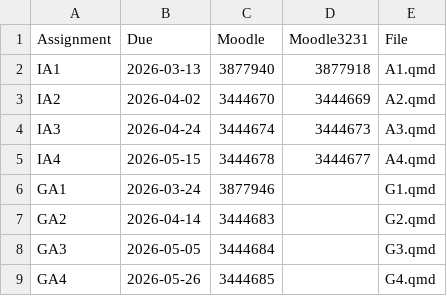
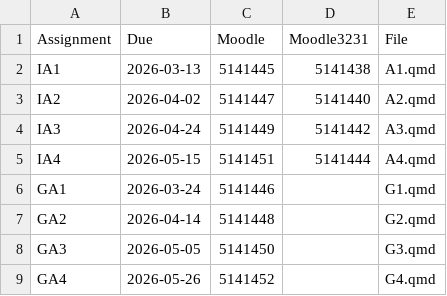
Before and after one commit to adhni/bf, a CSV file: assignments.csv, drawn as a sheet.

Commit message:
Updated assignments

```diff
--- a/assignments.csv
+++ b/assignments.csv
@@ -1,9 +1,9 @@
 Assignment, Due, Moodle,Moodle3231, File
-IA1, 2026-03-13,3877940,3877918,A1.qmd
-IA2, 2026-04-02,3444670,3444669,A2.qmd
-IA3, 2026-04-24,3444674,3444673,A3.qmd
-IA4, 2026-05-15,3444678,3444677,A4.qmd
-GA1, 2026-03-24,3877946,,G1.qmd
-GA2, 2026-04-14,3444683,,G2.qmd
-GA3, 2026-05-05,3444684,,G3.qmd
-GA4, 2026-05-26,3444685,,G4.qmd
+IA1, 2026-03-13,5141445,5141438,A1.qmd
+IA2, 2026-04-02,5141447,5141440,A2.qmd
+IA3, 2026-04-24,5141449,5141442,A3.qmd
+IA4, 2026-05-15,5141451,5141444,A4.qmd
+GA1, 2026-03-24,5141446,,G1.qmd
+GA2, 2026-04-14,5141448,,G2.qmd
+GA3, 2026-05-05,5141450,,G3.qmd
+GA4, 2026-05-26,5141452,,G4.qmd
```
Also changed, not shown: 4 other files.
